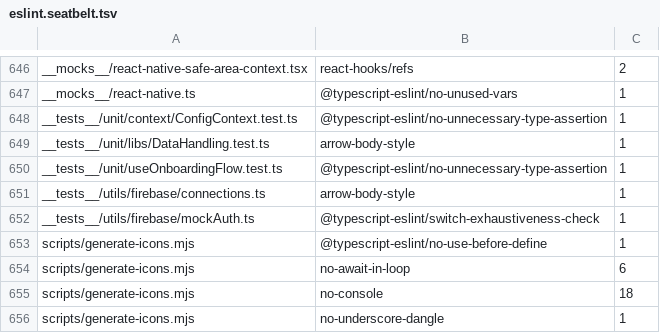
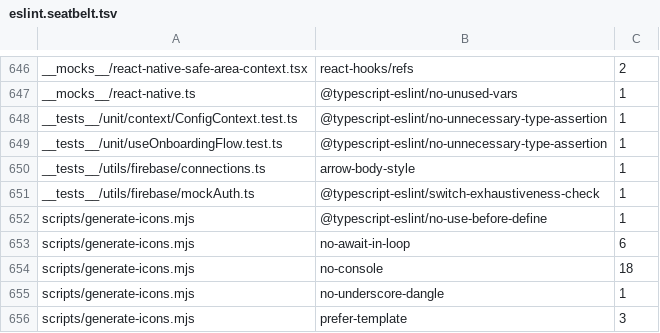
Before and after one commit to PetrCala/Kiroku, a TSV file: eslint.seatbelt.tsv, drawn as a sheet; only a part is shown, gaps mark what is left out; the shorter side is filled out with more unchanged rows; the diff names each change by its address in the sheet, - before the commit and + after, or states it on an @@ line.

```diff
--- a/eslint.seatbelt.tsv
+++ b/eslint.seatbelt.tsv
-row 649: __tests__/unit/libs/DataHandling.test.ts | arrow-body-style | 1
```
Also changed, not shown: 11 other files.
